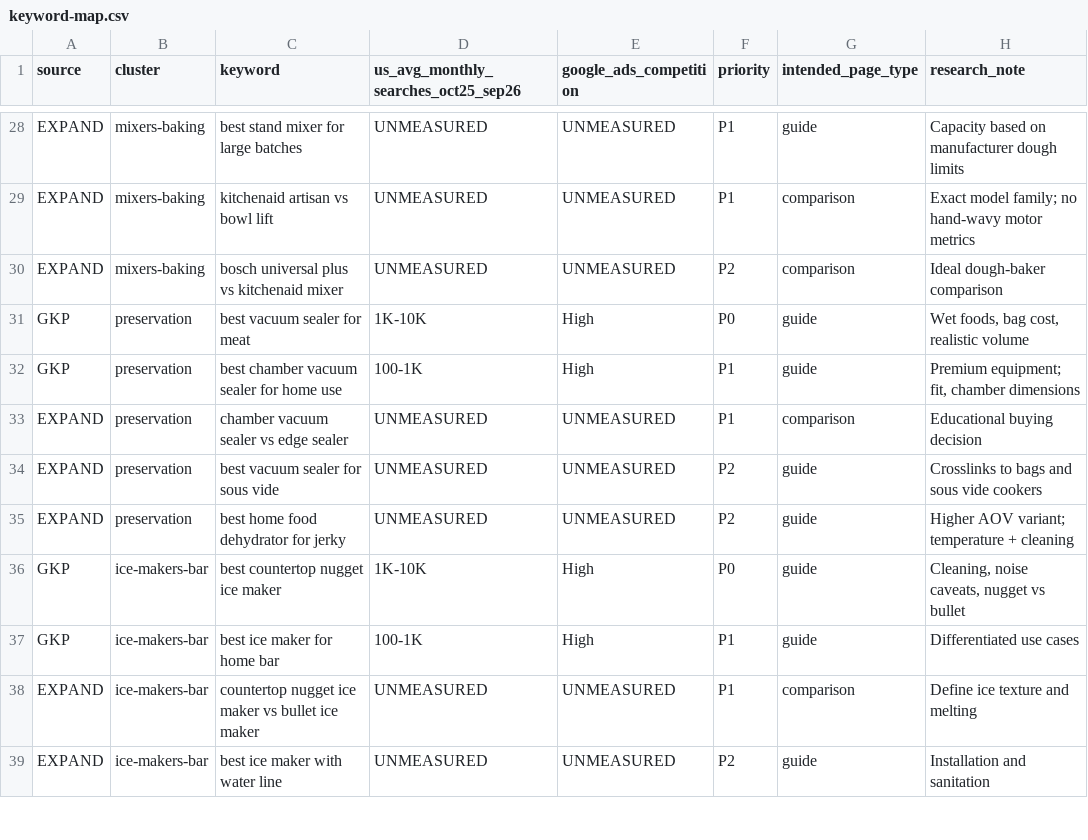
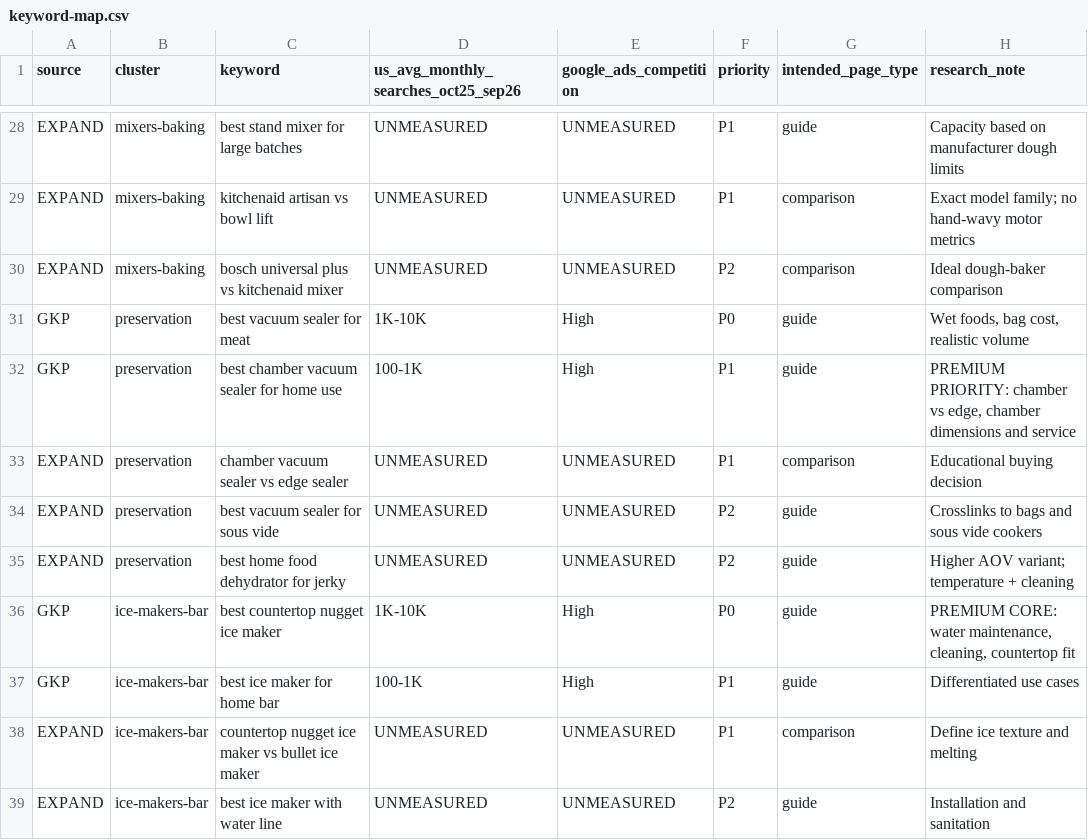
Before and after one commit to robbie400/tradegear-hq, a CSV file: docs/kitchen-equipment-hq/keyword-map.csv, drawn as a sheet; only a part is shown, gaps mark what is left out; the diff covers the shown part only.

Commit message:
Refine premium-only KitchenMatch blueprint: keyword-map.csv

```diff
--- a/docs/kitchen-equipment-hq/keyword-map.csv
+++ b/docs/kitchen-equipment-hq/keyword-map.csv
@@ -31,3 +31,3 @@ EXPAND,mixers-baking,bosch universal plus vs kitchenaid mixer,UNMEASURED,UNMEASU
 GKP,preservation,best vacuum sealer for meat,1K-10K,High,P0,guide,"Wet foods, bag cost, realistic volume"
-GKP,preservation,best chamber vacuum sealer for home use,100-1K,High,P1,guide,"Premium equipment; fit, chamber dimensions"
+GKP,preservation,best chamber vacuum sealer for home use,100-1K,High,P1,guide,"PREMIUM PRIORITY: chamber vs edge, chamber dimensions and service"
 EXPAND,preservation,chamber vacuum sealer vs edge sealer,UNMEASURED,UNMEASURED,P1,comparison,Educational buying decision
@@ -35,3 +35,3 @@ EXPAND,preservation,best vacuum sealer for sous vide,UNMEASURED,UNMEASURED,P2,gu
 EXPAND,preservation,best home food dehydrator for jerky,UNMEASURED,UNMEASURED,P2,guide,Higher AOV variant; temperature + cleaning
-GKP,ice-makers-bar,best countertop nugget ice maker,1K-10K,High,P0,guide,"Cleaning, noise caveats, nugget vs bullet"
+GKP,ice-makers-bar,best countertop nugget ice maker,1K-10K,High,P0,guide,"PREMIUM CORE: water maintenance, cleaning, countertop fit"
 GKP,ice-makers-bar,best ice maker for home bar,100-1K,High,P1,guide,Differentiated use cases
```
Also changed, not shown: 16 edited cells elsewhere in this file.
